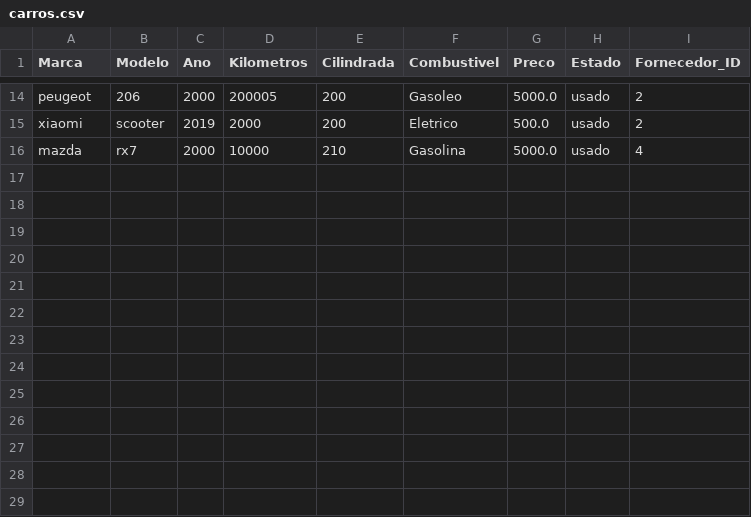
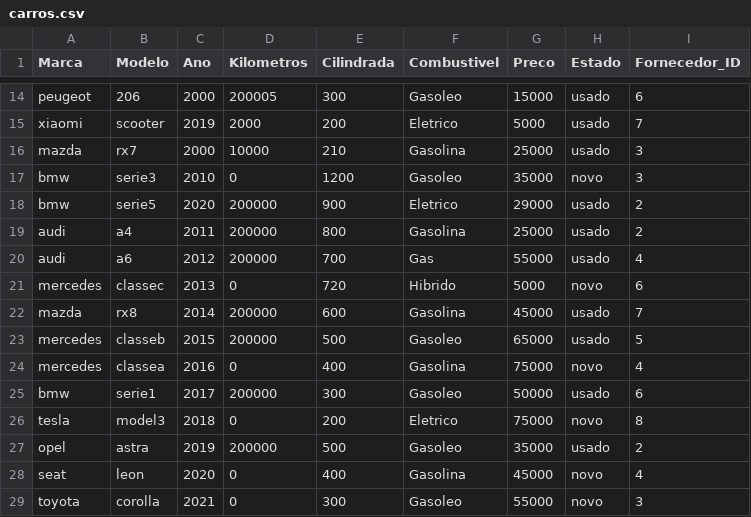
Before and after one commit to 178LaPata/BD_Project, a CSV file: CSV/carros.csv, drawn as a sheet; only a part is shown, gaps mark what is left out; the diff covers the shown part only; the diff names each change by its address in the sheet, - before the commit and + after, or states it on an @@ line.

```diff
--- a/CSV/carros.csv
+++ b/CSV/carros.csv
-E14 (Cilindrada): 200
+E14 (Cilindrada): 300
-G14 (Preco): 5000.0
+G14 (Preco): 15000
-I14 (Fornecedor_ID): 2
+I14 (Fornecedor_ID): 6
-G15 (Preco): 500.0
+G15 (Preco): 5000
-I15 (Fornecedor_ID): 2
+I15 (Fornecedor_ID): 7
-G16 (Preco): 5000.0
+G16 (Preco): 25000
-I16 (Fornecedor_ID): 4
+I16 (Fornecedor_ID): 3
+row 17: bmw | serie3 | 2010 | 0 | 1200 | Gasoleo | 35000 | novo | 3
+row 18: bmw | serie5 | 2020 | 200000 | 900 | Eletrico | 29000 | usado | 2
+row 19: audi | a4 | 2011 | 200000 | 800 | Gasolina | 25000 | usado | 2
+row 20: audi | a6 | 2012 | 200000 | 700 | Gas | 55000 | usado | 4
+row 21: mercedes | classec | 2013 | 0 | 720 | Hibrido | 5000 | novo | 6
+row 22: mazda | rx8 | 2014 | 200000 | 600 | Gasolina | 45000 | usado | 7
+row 23: mercedes | classeb | 2015 | 200000 | 500 | Gasoleo | 65000 | usado | 5
+row 24: mercedes | classea | 2016 | 0 | 400 | Gasolina | 75000 | novo | 4
+row 25: bmw | serie1 | 2017 | 200000 | 300 | Gasoleo | 50000 | usado | 6
+row 26: tesla | model3 | 2018 | 0 | 200 | Eletrico | 75000 | novo | 8
+row 27: opel | astra | 2019 | 200000 | 500 | Gasoleo | 35000 | usado | 2
+row 28: seat | leon | 2020 | 0 | 400 | Gasolina | 45000 | novo | 4
+row 29: toyota | corolla | 2021 | 0 | 300 | Gasoleo | 55000 | novo | 3
```
Also changed, not shown: 32 edited cells elsewhere in this file, CSV/compra.csv, CSV/fornecedor.csv, 16 other files.
